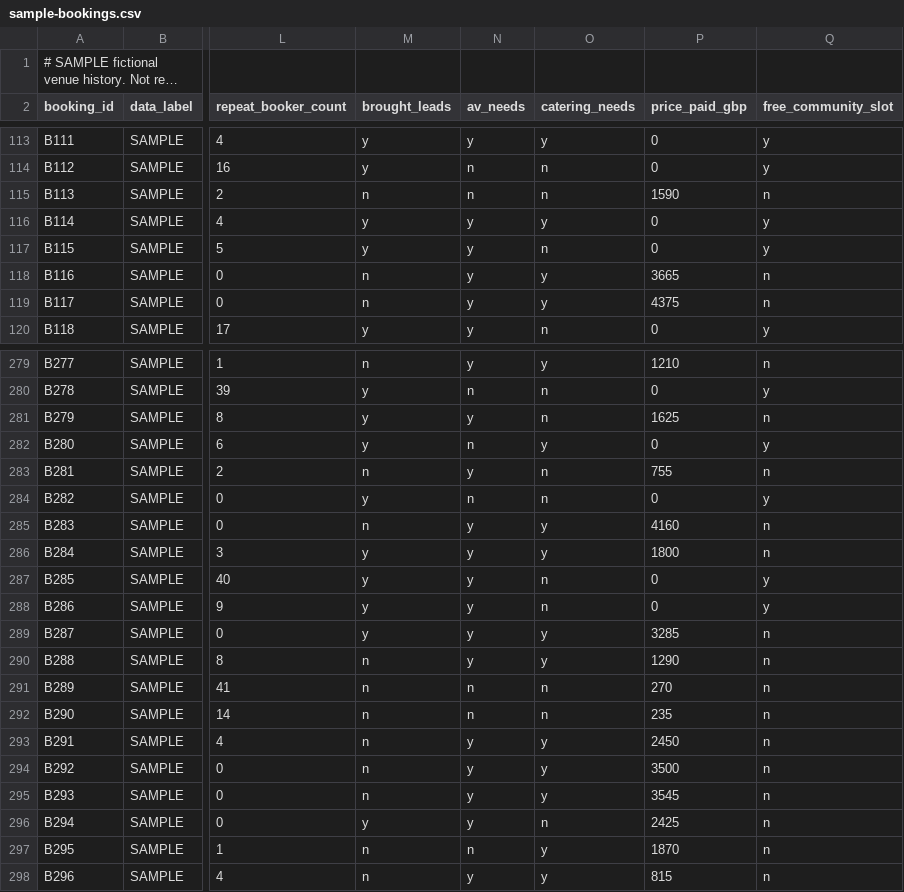
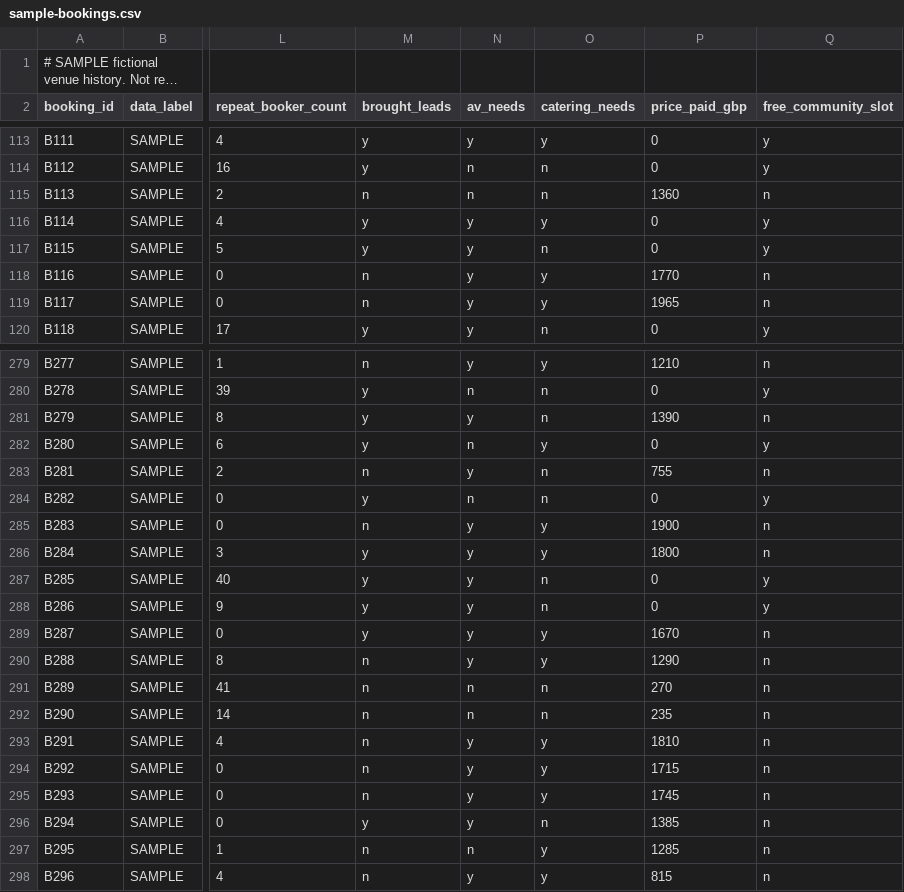
Before and after one commit to rohanChunkbase/sponsor-engine, a CSV file: packages/pricing/data/sample-bookings.csv, drawn as a sheet; only a part is shown, gaps mark what is left out; long unchanged cells end in …; the diff covers the shown part only; the diff names each change by its address in the sheet, - before the commit and + after, or states it on an @@ line.

```diff
--- a/packages/pricing/data/sample-bookings.csv
+++ b/packages/pricing/data/sample-bookings.csv
-P115 (price_paid_gbp): 1590
+P115 (price_paid_gbp): 1360
-P118 (price_paid_gbp): 3665
+P118 (price_paid_gbp): 1770
-P119 (price_paid_gbp): 4375
+P119 (price_paid_gbp): 1965
-P281 (price_paid_gbp): 1625
+P281 (price_paid_gbp): 1390
-P285 (price_paid_gbp): 4160
+P285 (price_paid_gbp): 1900
-P289 (price_paid_gbp): 3285
+P289 (price_paid_gbp): 1670
-P293 (price_paid_gbp): 2450
+P293 (price_paid_gbp): 1810
-P294 (price_paid_gbp): 3500
+P294 (price_paid_gbp): 1715
-P295 (price_paid_gbp): 3545
+P295 (price_paid_gbp): 1745
-P296 (price_paid_gbp): 2425
+P296 (price_paid_gbp): 1385
-P297 (price_paid_gbp): 1870
+P297 (price_paid_gbp): 1285
```
Also changed, not shown: 61 edited cells elsewhere in this file, 4 other files.
